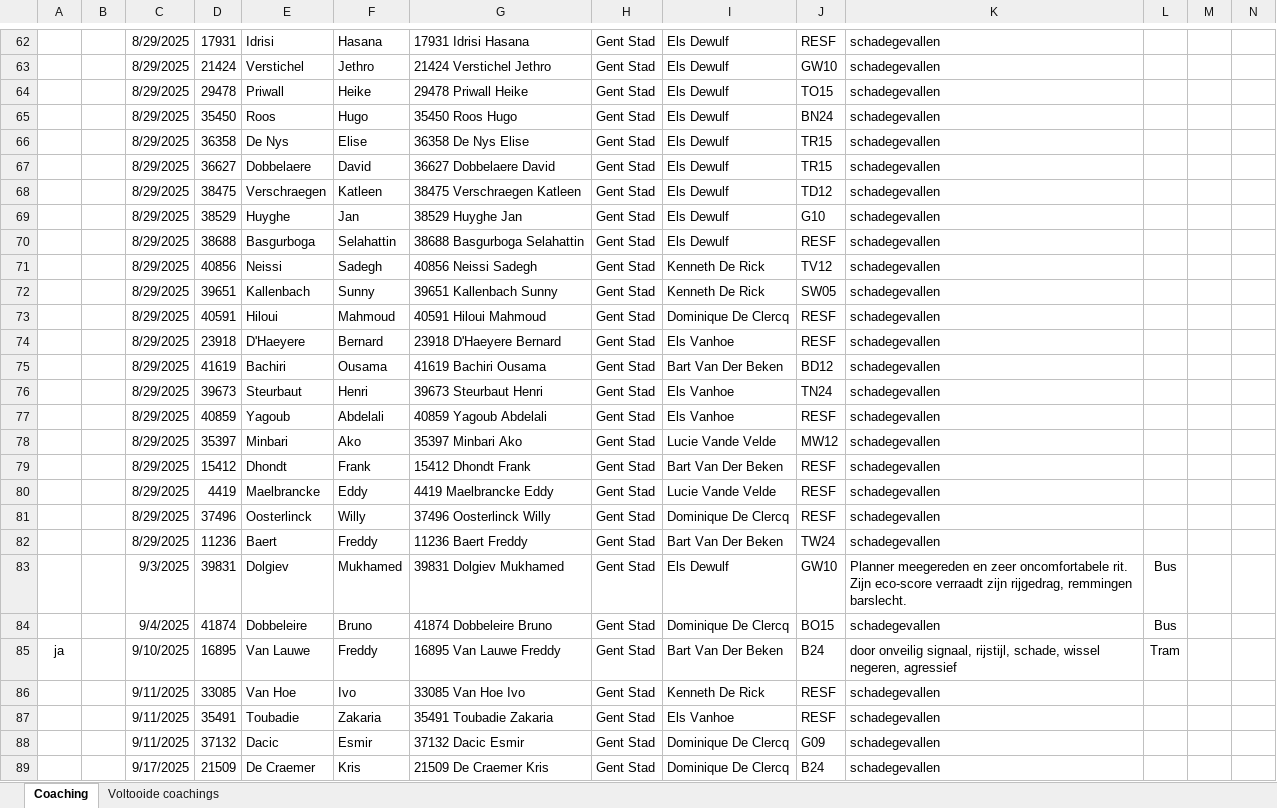
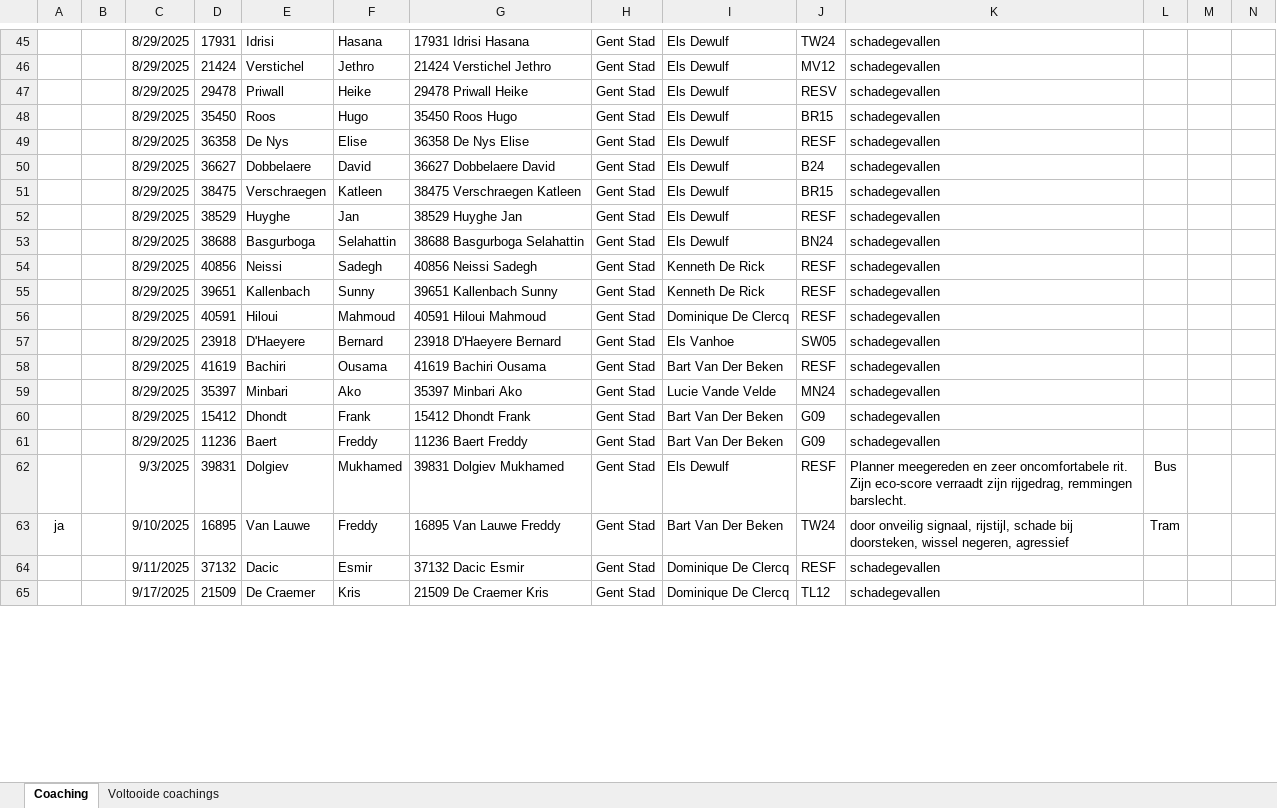
Before and after one commit to Stoffels84/test, an Excel workbook: Coachingslijst.xlsx, sheet Coaching, drawn as a sheet; only a part is shown, gaps mark what is left out; values as stored, in another font and other column widths than the file's, no borders; conditional formats and table styles not drawn; removed rows and columns are numbered as before the commit, all else as after; rows hold the shown columns only; the diff covers the shown part only; the diff names each change by its address in the sheet, - before the commit and + after, or states it on an @@ line.

```diff
--- a/Coachingslijst.xlsx (sheet Coaching)
+++ b/Coachingslijst.xlsx (sheet Coaching)
-J45: RESF
+J45: TW24
-J46: GW10
+J46: MV12
-J47: TO15
+J47: RESV
-J48: BN24
+J48: BR15
-J49: TR15
+J49: RESF
-J50: TR15
+J50: B24
-J51: TD12
+J51: BR15
-J52: G10
+J52: RESF
-J53: RESF
+J53: BN24
-J54: TV12
+J54: RESF
-J55: SW05
+J55: RESF
-J57: RESF
+J57: SW05
-J58: BD12
+J58: RESF
-row 76:  |  | 8/29/2025 | 39673 | Steurbaut | Henri | 39673 Steurbaut Henri | Gent Stad | Els Vanhoe | TN24 | schadegevallen
-row 77:  |  | 8/29/2025 | 40859 | Yagoub | Abdelali | 40859 Yagoub Abdelali | Gent Stad | Els Vanhoe | RESF | schadegevallen
-J59: MW12
+J59: MN24
-J60: RESF
+J60: G09
-row 80:  |  | 8/29/2025 | 4419 | Maelbrancke | Eddy | 4419 Maelbrancke Eddy | Gent Stad | Lucie Vande Velde | RESF | schadegevallen
-row 81:  |  | 8/29/2025 | 37496 | Oosterlinck | Willy | 37496 Oosterlinck Willy | Gent Stad | Dominique De Clercq | RESF | schadegevallen
-J61: TW24
+J61: G09
-J62: GW10
+J62: RESF
-row 84:  |  | 9/4/2025 | 41874 | Dobbeleire | Bruno | 41874 Dobbeleire Bruno | Gent Stad | Dominique De Clercq | BO15 | schadegevallen | Bus
-J63: B24
+J63: TW24
-K63: …signaal, rijstijl, schade, wissel negeren,…
+K63: …signaal, rijstijl, schade bij doorsteken, wissel negeren,…
-row 86:  |  | 9/11/2025 | 33085 | Van Hoe | Ivo | 33085 Van Hoe Ivo | Gent Stad | Kenneth De Rick | RESF | schadegevallen
-row 87:  |  | 9/11/2025 | 35491 | Toubadie | Zakaria | 35491 Toubadie Zakaria | Gent Stad | Els Vanhoe | RESF | schadegevallen
-J64: G09
+J64: RESF
-J65: B24
+J65: TL12
```
Also changed, not shown: 37 added rows, 43 removed rows, 41 edited cells and cell formats elsewhere in this sheet, sheet Voltooide coachings, hidden cells, schade met macro.xlsm.
